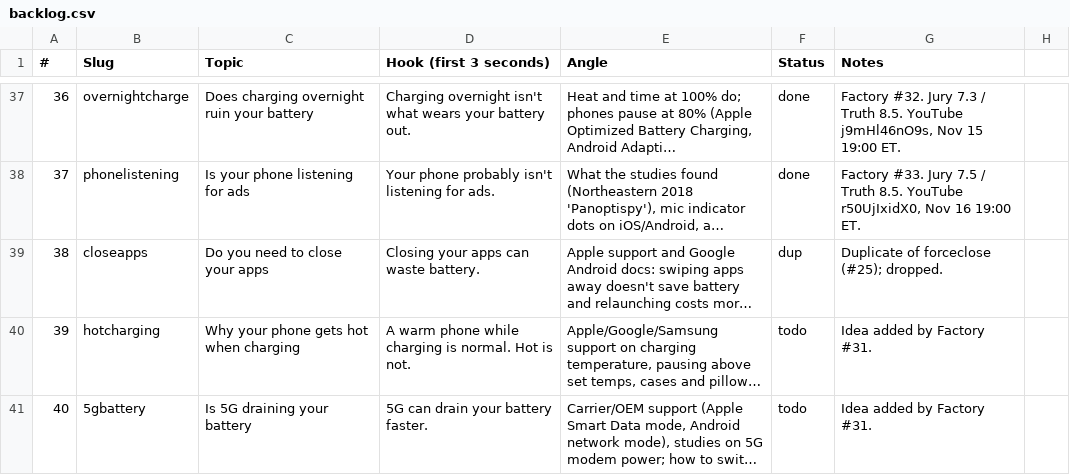
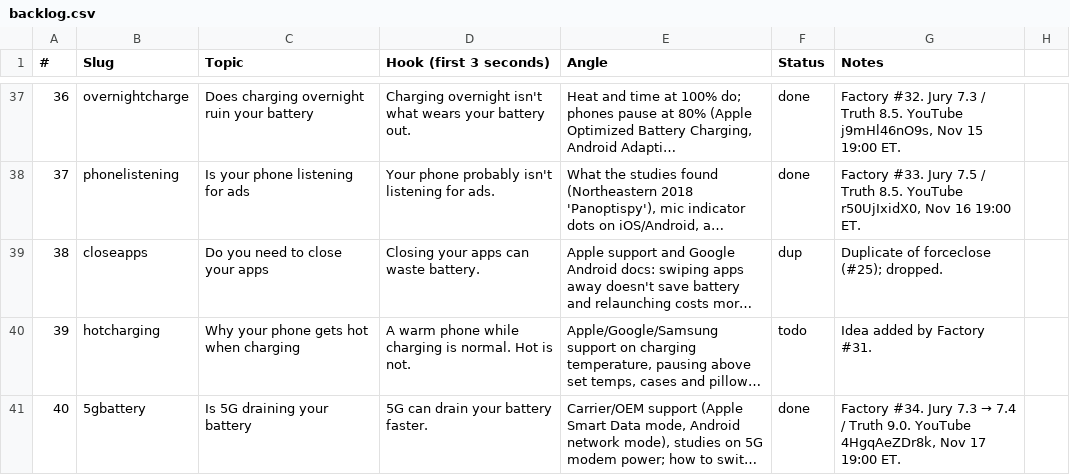
Before and after one commit to Wrexist/molindesign, a CSV file: factory/backlog.csv, drawn as a sheet; only a part is shown, gaps mark what is left out; long unchanged cells end in …; the diff names each change by its address in the sheet, - before the commit and + after, or states it on an @@ line.

```diff
--- a/factory/backlog.csv
+++ b/factory/backlog.csv
-F41 (Status): todo
+F41 (Status): done
@@ G41 (Notes): Idea added by Factory #31. → Factory #34. Jury 7.3 → 7.4 / Truth 9.0. YouTube 4HgqAeZDr8k, Nov 17 19:00 ET. @@
```
Also changed, not shown: factory/ARCHIVE.csv, factory/posts.csv, 14 other files.
